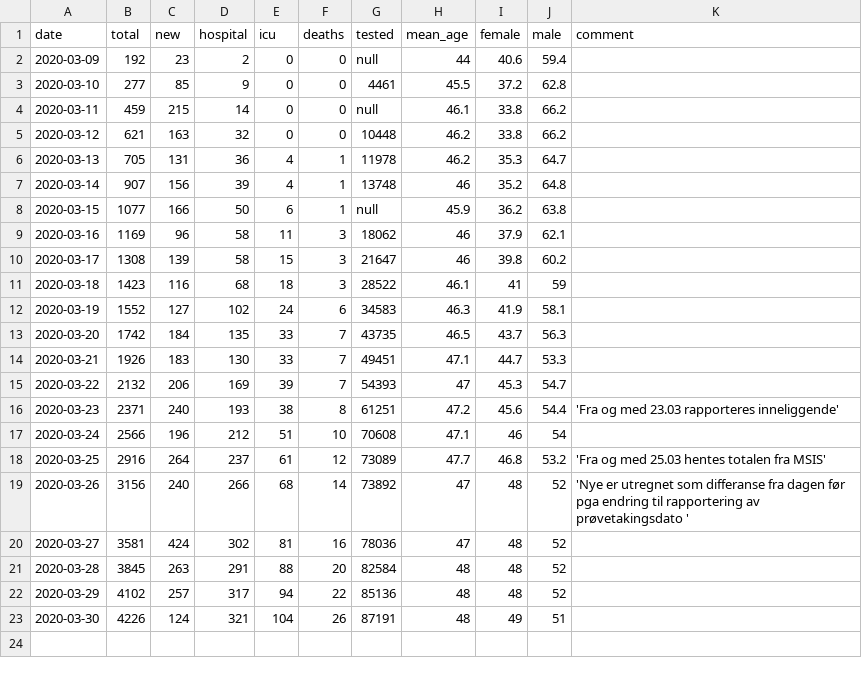
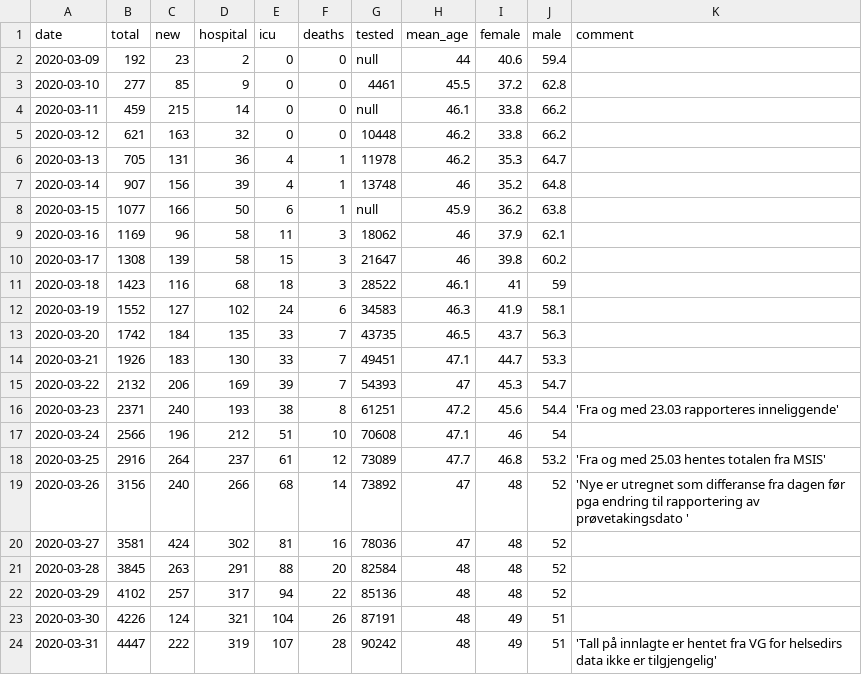
Before and after one commit to kartoteket/embeddable-corona-charts, a CSV file: public/data/fhi-norway-corona.csv, drawn as a sheet.

Commit message:
Update data 31-03-2020

```diff
--- a/public/data/fhi-norway-corona.csv
+++ b/public/data/fhi-norway-corona.csv
@@ -23 +23,2 @@ date,total,new,hospital,icu,deaths,tested,mean_age,female,male,comment
 2020-03-30,4226,124,321,104,26,87191,48,49,51
+2020-03-31,4447,222,319,107,28,90242,48,49,51, 'Tall på innlagte er hentet fra VG for helsedirs data ikke er tilgjengelig'
```
